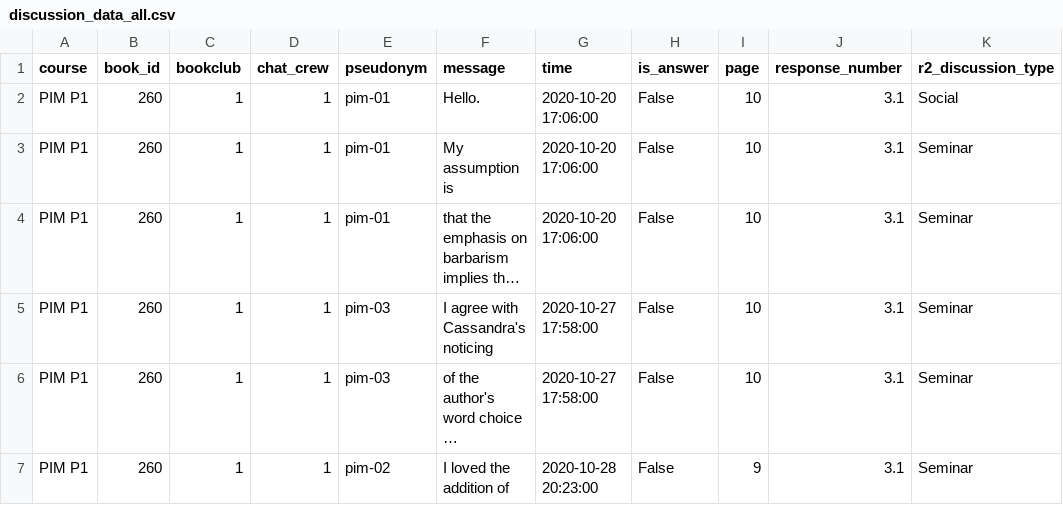
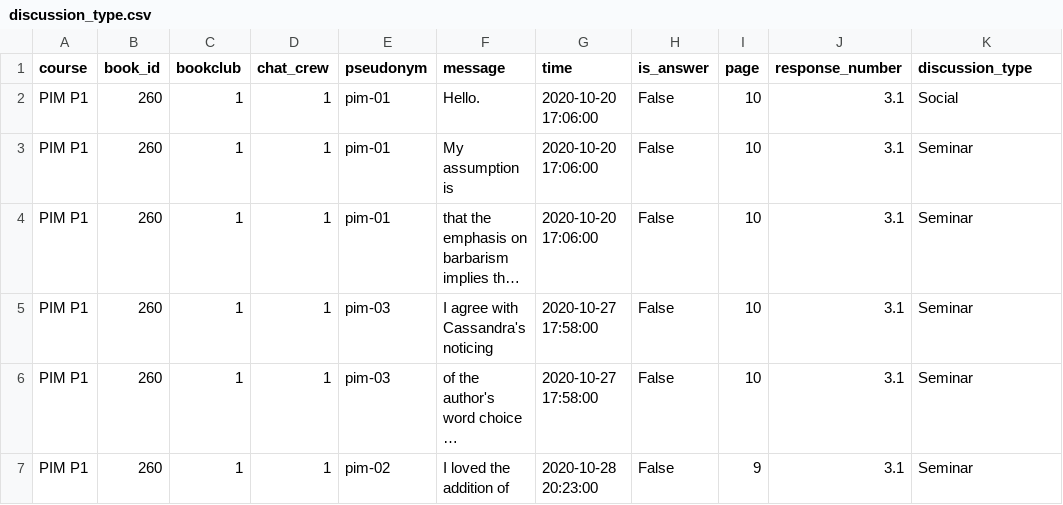
Before and after one commit to UL-FRI-NLP-2023-2024/ul-fri-nlp-course-project-processingbit, a CSV file: src/cleaned_data/discussion_type.csv (was src/cleaned_data/discussion_data_all.csv), drawn as a sheet; only a part is shown; long unchanged cells end in ….

Commit message:
update cleaned data

```diff
--- a/src/cleaned_data/discussion_data_all.csv
+++ b/src/cleaned_data/discussion_type.csv
@@ -1,2 +1,2 @@
-course,book_id,bookclub,chat_crew,pseudonym,message,time,is_answer,page,response_number,r2_discussion_type
+course,book_id,bookclub,chat_crew,pseudonym,message,time,is_answer,page,response_number,discussion_type
 PIM P1,260,1,1,pim-01,Hello. ,2020-10-20 17:06:00,False,10,3.1,Social
```
Also changed, not shown: 12 other files.
